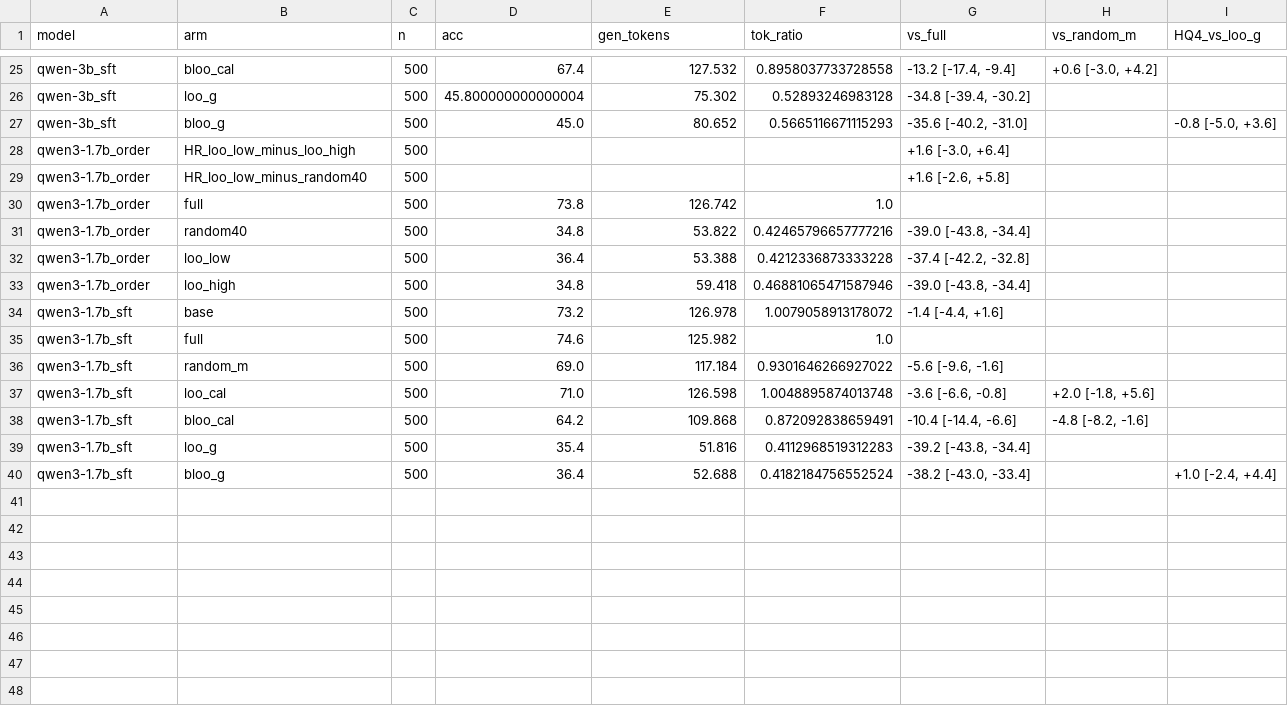
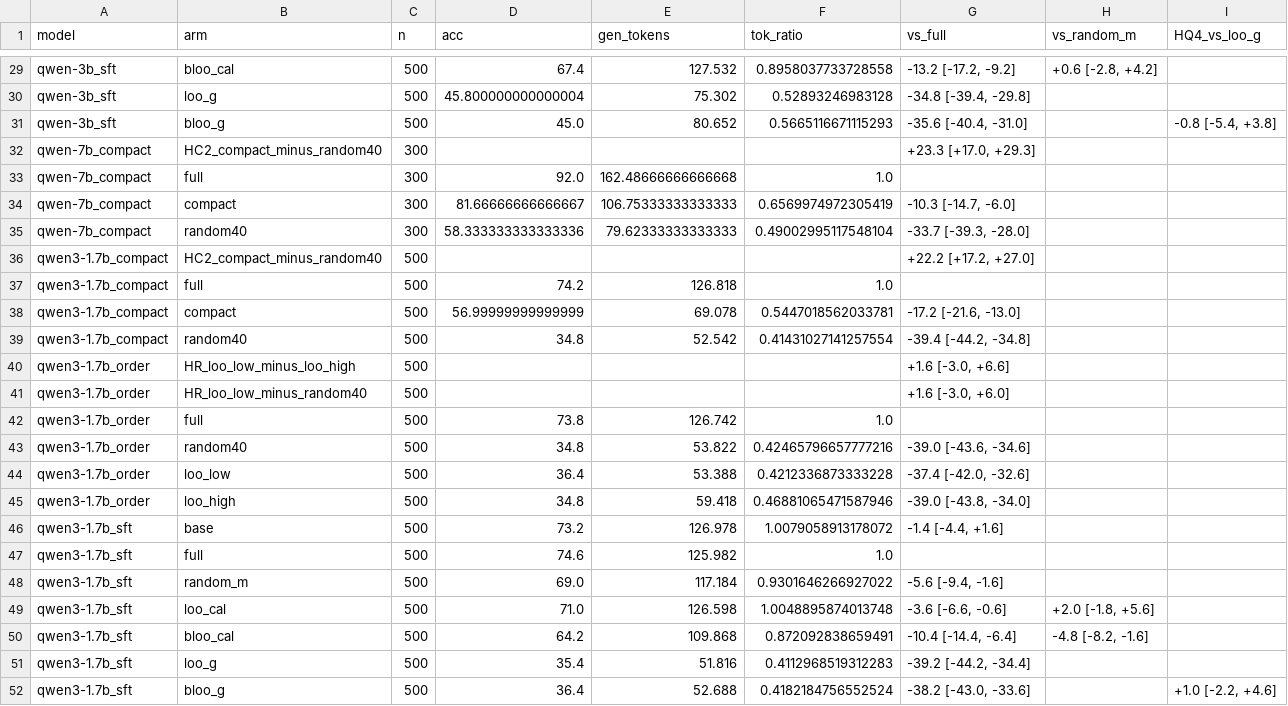
Before and after one commit to mariorenger/DA, a CSV file: results/blind/analysis_sft.csv, drawn as a sheet; only a part is shown, gaps mark what is left out; addresses are those after the commit; the diff covers the shown part only; the diff names each change by its address in the sheet, - before the commit and + after, or states it on an @@ line.

```diff
--- a/results/blind/analysis_sft.csv
+++ b/results/blind/analysis_sft.csv
-G29 (vs_full): -13.2 [-17.4, -9.4]
+G29 (vs_full): -13.2 [-17.2, -9.2]
-H29 (vs_random_m): +0.6 [-3.0, +4.2]
+H29 (vs_random_m): +0.6 [-2.8, +4.2]
-G30 (vs_full): -34.8 [-39.4, -30.2]
+G30 (vs_full): -34.8 [-39.4, -29.8]
-G31 (vs_full): -35.6 [-40.2, -31.0]
+G31 (vs_full): -35.6 [-40.4, -31.0]
-I31 (HQ4_vs_loo_g): -0.8 [-5.0, +3.6]
+I31 (HQ4_vs_loo_g): -0.8 [-5.4, +3.8]
+row 32: qwen-7b_compact | HC2_compact_minus_random40 | 300 |  |  |  | +23.3 [+17.0, +29.3]
+row 33: qwen-7b_compact | full | 300 | 92.0 | 162.48666666666668 | 1.0
+row 34: qwen-7b_compact | compact | 300 | 81.66666666666667 | 106.75333333333333 | 0.6569974972305419 | -10.3 [-14.7, -6.0]
+row 35: qwen-7b_compact | random40 | 300 | 58.333333333333336 | 79.62333333333333 | 0.49002995117548104 | -33.7 [-39.3, -28.0]
+row 36: qwen3-1.7b_compact | HC2_compact_minus_random40 | 500 |  |  |  | +22.2 [+17.2, +27.0]
+row 37: qwen3-1.7b_compact | full | 500 | 74.2 | 126.818 | 1.0
+row 38: qwen3-1.7b_compact | compact | 500 | 56.99999999999999 | 69.078 | 0.5447018562033781 | -17.2 [-21.6, -13.0]
+row 39: qwen3-1.7b_compact | random40 | 500 | 34.8 | 52.542 | 0.41431027141257554 | -39.4 [-44.2, -34.8]
-G40 (vs_full): +1.6 [-3.0, +6.4]
+G40 (vs_full): +1.6 [-3.0, +6.6]
-G41 (vs_full): +1.6 [-2.6, +5.8]
+G41 (vs_full): +1.6 [-3.0, +6.0]
-G43 (vs_full): -39.0 [-43.8, -34.4]
+G43 (vs_full): -39.0 [-43.6, -34.6]
-G44 (vs_full): -37.4 [-42.2, -32.8]
+G44 (vs_full): -37.4 [-42.0, -32.6]
-G45 (vs_full): -39.0 [-43.8, -34.4]
+G45 (vs_full): -39.0 [-43.8, -34.0]
-G48 (vs_full): -5.6 [-9.6, -1.6]
+G48 (vs_full): -5.6 [-9.4, -1.6]
-G49 (vs_full): -3.6 [-6.6, -0.8]
+G49 (vs_full): -3.6 [-6.6, -0.6]
-G50 (vs_full): -10.4 [-14.4, -6.6]
+G50 (vs_full): -10.4 [-14.4, -6.4]
-G51 (vs_full): -39.2 [-43.8, -34.4]
+G51 (vs_full): -39.2 [-44.2, -34.4]
-G52 (vs_full): -38.2 [-43.0, -33.4]
+G52 (vs_full): -38.2 [-43.0, -33.6]
-I52 (HQ4_vs_loo_g): +1.0 [-2.4, +4.4]
+I52 (HQ4_vs_loo_g): +1.0 [-2.2, +4.6]
```
Also changed, not shown: 4 added rows and 18 edited cells elsewhere in this file, 43 other files.
